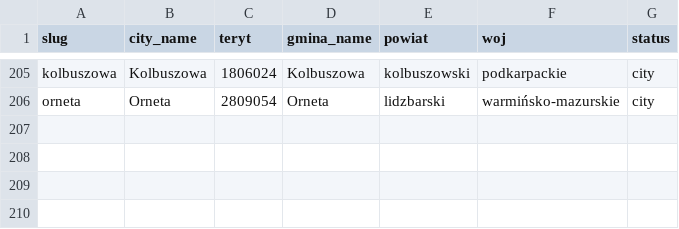
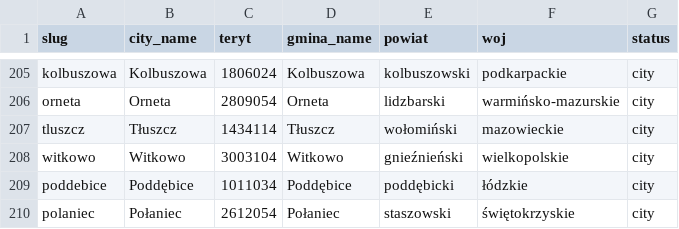
Before and after one commit to patrykorwat/radoskop, a CSV file: docs/units/city_teryt_map.csv, drawn as a sheet; only a part is shown, gaps mark what is left out; the diff names each change by its address in the sheet, - before the commit and + after, or states it on an @@ line.

Commit message:
Add 4 new eSesja-roll-call cities (tluszcz, witkowo, poddebice, polaniec) — glosowania imienne IX kad. 2024-2029
cities-meta + city_teryt_map: +tluszcz, witkowo, poddebice, polaniec

```diff
--- a/docs/units/city_teryt_map.csv
+++ b/docs/units/city_teryt_map.csv
+row 207: tluszcz | Tłuszcz | 1434114 | Tłuszcz | wołomiński | mazowieckie | city
+row 208: witkowo | Witkowo | 3003104 | Witkowo | gnieźnieński | wielkopolskie | city
+row 209: poddebice | Poddębice | 1011034 | Poddębice | poddębicki | łódzkie | city
+row 210: polaniec | Połaniec | 2612054 | Połaniec | staszowski | świętokrzyskie | city
```
Also changed, not shown: data/cities-meta.csv, 8 other files.
